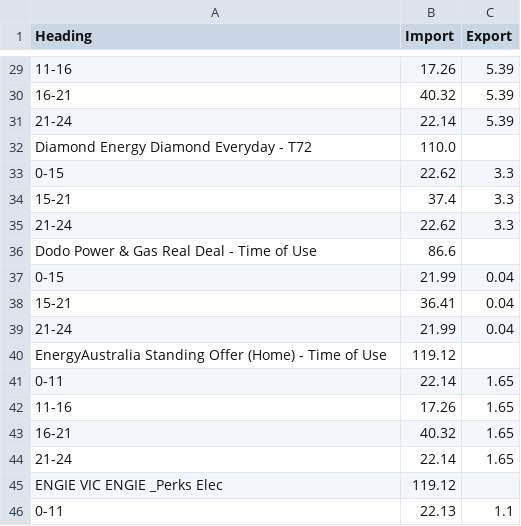
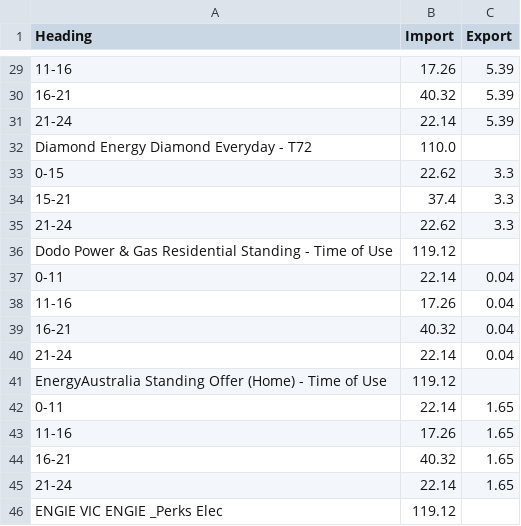
Before and after one commit to jonpearce/energy-rates, a CSV file: energy-pricing.csv, drawn as a sheet; only a part is shown, gaps mark what is left out; the shorter side is filled out with more unchanged rows.

Commit message:
Daily energy update

```diff
--- a/energy-pricing.csv
+++ b/energy-pricing.csv
@@ -35,6 +35,7 @@ Diamond Energy Diamond Everyday - T72,110.0,
 21-24,22.62,3.3
-Dodo Power & Gas Real Deal - Time of Use,86.6,
-0-15,21.99,0.04
-15-21,36.41,0.04
-21-24,21.99,0.04
+Dodo Power & Gas Residential Standing - Time of Use,119.12,
+0-11,22.14,0.04
+11-16,17.26,0.04
+16-21,40.32,0.04
+21-24,22.14,0.04
 EnergyAustralia Standing Offer (Home) - Time of Use,119.12,
```
